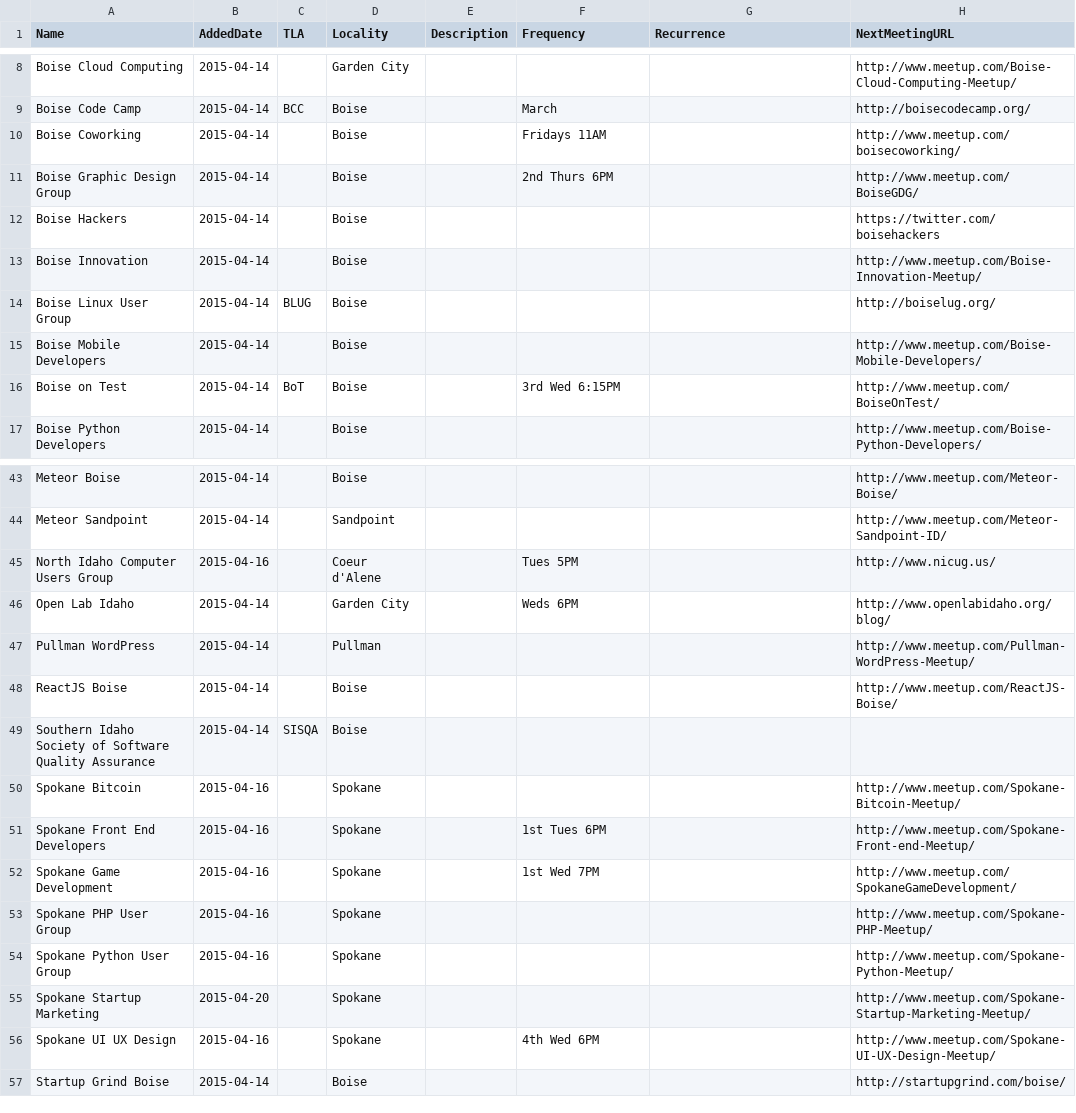
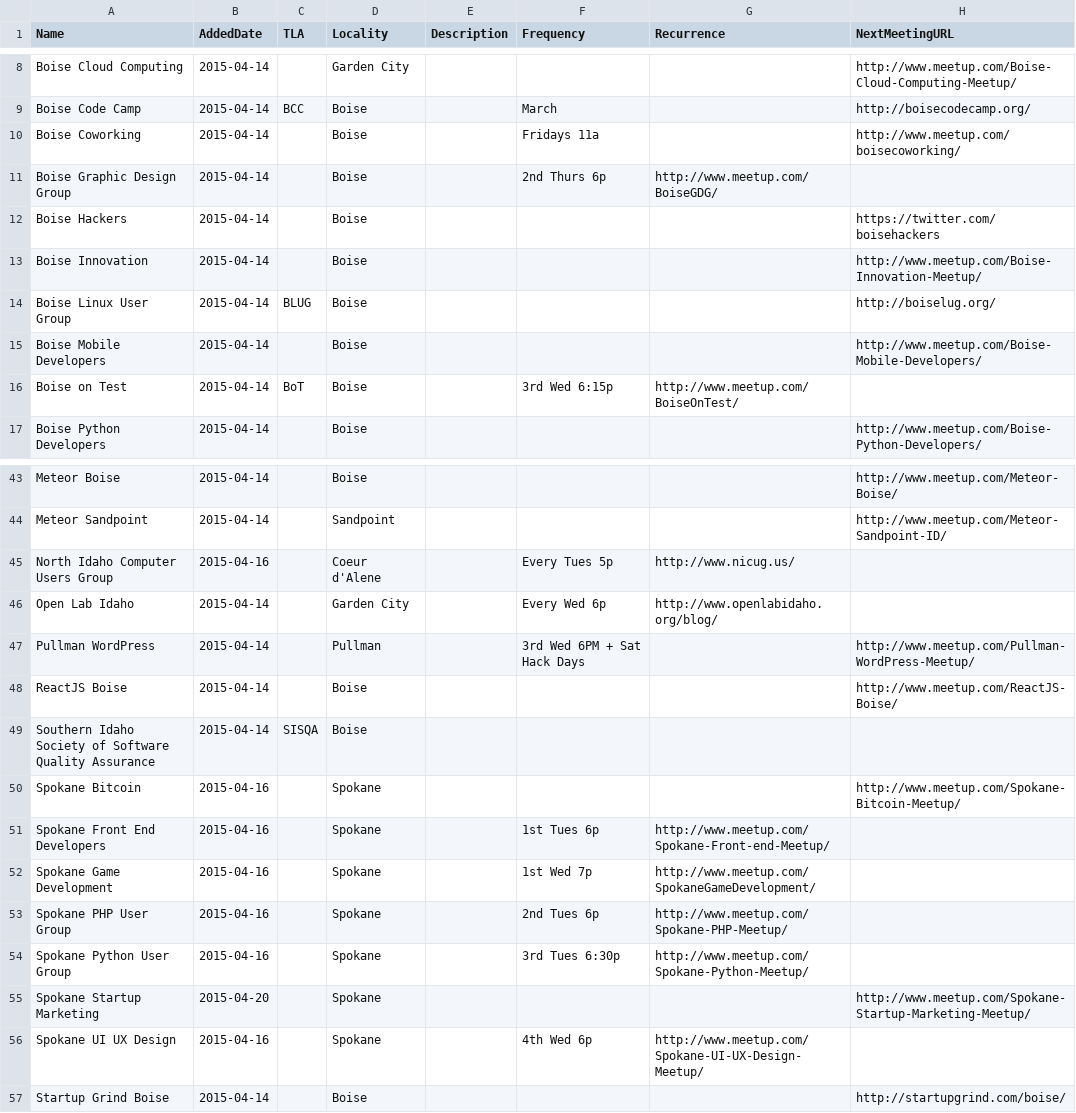
Before and after one commit to rationalagents/gemstateio-groups, a CSV file: groups.csv, drawn as a sheet; only a part is shown, gaps mark what is left out; the diff covers the shown part only.

Commit message:
More frequencies. Simplified frequency format

```diff
--- a/groups.csv
+++ b/groups.csv
@@ -9,4 +9,4 @@ Boise Cloud Computing,2015-04-14,,Garden City,,,,http://www.meetup.com/Boise-Clo
 Boise Code Camp,2015-04-14,BCC,Boise,,March,,http://boisecodecamp.org/
-Boise Coworking,2015-04-14,,Boise,,Fridays 11AM,,http://www.meetup.com/boisecoworking/
-Boise Graphic Design Group,2015-04-14,,Boise,,2nd Thurs 6PM,,http://www.meetup.com/BoiseGDG/
+Boise Coworking,2015-04-14,,Boise,,Fridays 11a,,http://www.meetup.com/boisecoworking/
+Boise Graphic Design Group,2015-04-14,,Boise,,2nd Thurs 6p,http://www.meetup.com/BoiseGDG/
 Boise Hackers,2015-04-14,,Boise,,,,https://twitter.com/boisehackers
@@ -15,3 +15,3 @@ Boise Linux User Group,2015-04-14,BLUG,Boise,,,,http://boiselug.org/
 Boise Mobile Developers,2015-04-14,,Boise,,,,http://www.meetup.com/Boise-Mobile-Developers/
-Boise on Test,2015-04-14,BoT,Boise,,3rd Wed 6:15PM,,http://www.meetup.com/BoiseOnTest/
+Boise on Test,2015-04-14,BoT,Boise,,3rd Wed 6:15p,http://www.meetup.com/BoiseOnTest/
 Boise Python Developers,2015-04-14,,Boise,,,,http://www.meetup.com/Boise-Python-Developers/
@@ -44,5 +44,5 @@ Meteor Boise,2015-04-14,,Boise,,,,http://www.meetup.com/Meteor-Boise/
 Meteor Sandpoint,2015-04-14,,Sandpoint,,,,http://www.meetup.com/Meteor-Sandpoint-ID/
-North Idaho Computer Users Group,2015-04-16,,Coeur d'Alene,,Tues 5PM,,http://www.nicug.us/
-Open Lab Idaho,2015-04-14,,Garden City,,Weds 6PM,,http://www.openlabidaho.org/blog/
-Pullman WordPress,2015-04-14,,Pullman,,,,http://www.meetup.com/Pullman-WordPress-Meetup/
+North Idaho Computer Users Group,2015-04-16,,Coeur d'Alene,,Every Tues 5p,http://www.nicug.us/
+Open Lab Idaho,2015-04-14,,Garden City,,Every Wed 6p,http://www.openlabidaho.org/blog/
+Pullman WordPress,2015-04-14,,Pullman,,3rd Wed 6PM + Sat Hack Days,,http://www.meetup.com/Pullman-WordPress-Meetup/
 ReactJS Boise,2015-04-14,,Boise,,,,http://www.meetup.com/ReactJS-Boise/
@@ -50,8 +50,8 @@ Southern Idaho Society of Software Quality Assurance,2015-04-14,SISQA,Boise,,,,
 Spokane Bitcoin,2015-04-16,,Spokane,,,,http://www.meetup.com/Spokane-Bitcoin-Meetup/
-Spokane Front End Developers,2015-04-16,,Spokane,,1st Tues 6PM,,http://www.meetup.com/Spokane-Front-end-Meetup/
-Spokane Game Development,2015-04-16,,Spokane,,1st Wed 7PM,,http://www.meetup.com/SpokaneGameDevelopment/
-Spokane PHP User Group,2015-04-16,,Spokane,,,,http://www.meetup.com/Spokane-PHP-Meetup/
-Spokane Python User Group,2015-04-16,,Spokane,,,,http://www.meetup.com/Spokane-Python-Meetup/
+Spokane Front End Developers,2015-04-16,,Spokane,,1st Tues 6p,http://www.meetup.com/Spokane-Front-end-Meetup/
+Spokane Game Development,2015-04-16,,Spokane,,1st Wed 7p,http://www.meetup.com/SpokaneGameDevelopment/
+Spokane PHP User Group,2015-04-16,,Spokane,,2nd Tues 6p,http://www.meetup.com/Spokane-PHP-Meetup/
+Spokane Python User Group,2015-04-16,,Spokane,,3rd Tues 6:30p,http://www.meetup.com/Spokane-Python-Meetup/
 Spokane Startup Marketing,2015-04-20,,Spokane,,,,http://www.meetup.com/Spokane-Startup-Marketing-Meetup/
-Spokane UI UX Design,2015-04-16,,Spokane,,4th Wed 6PM,,http://www.meetup.com/Spokane-UI-UX-Design-Meetup/
+Spokane UI UX Design,2015-04-16,,Spokane,,4th Wed 6p,http://www.meetup.com/Spokane-UI-UX-Design-Meetup/
 Startup Grind Boise,2015-04-14,,Boise,,,,http://startupgrind.com/boise/
```
Also changed, not shown: 19 edited cells elsewhere in this file.
